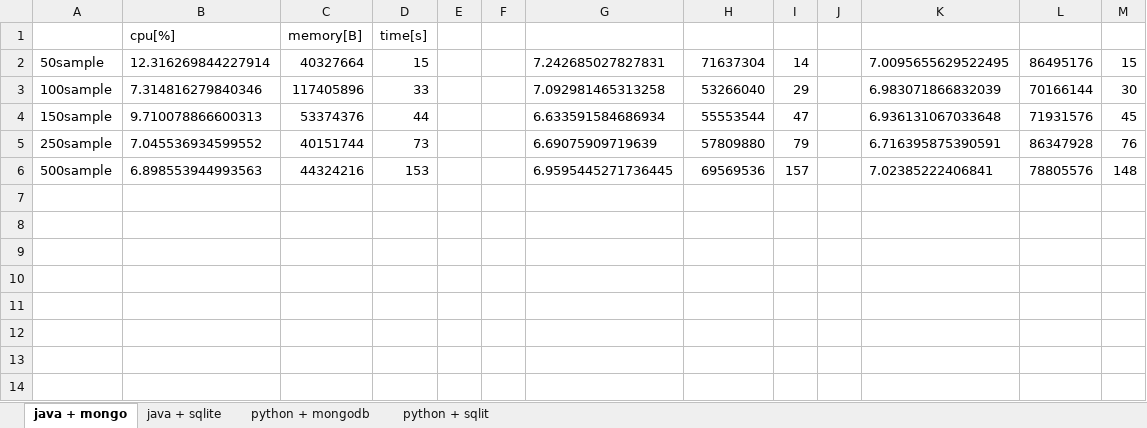
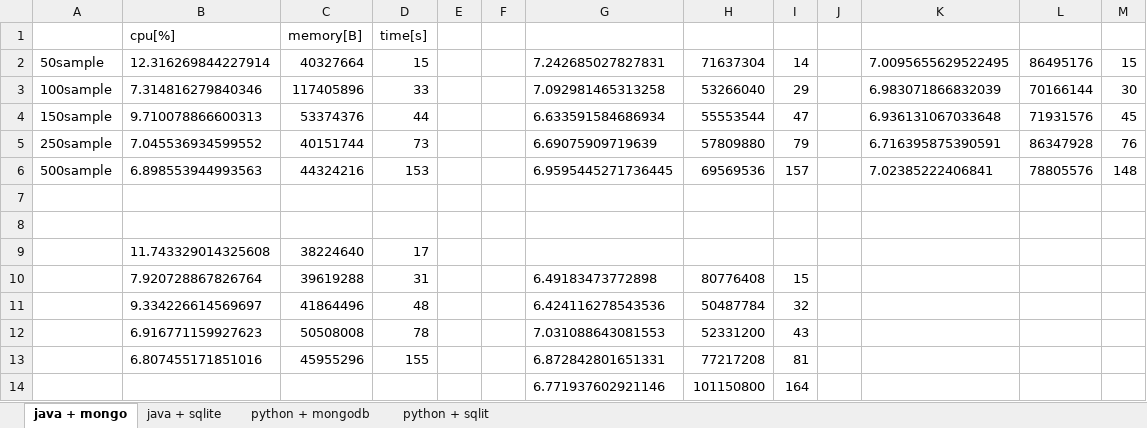
Before and after one commit to zurczi/oesk_project, an Excel workbook: wyniki.xlsx, sheet java + mongo, drawn as a sheet; values as stored, in another font and other column widths than the file's, no borders; the diff names each change by its address in the sheet, - before the commit and + after, or states it on an @@ line.

```diff
--- a/wyniki.xlsx (sheet java + mongo)
+++ b/wyniki.xlsx (sheet java + mongo)
+row 7: (empty)
+row 8: (empty)
+row 9:  | 11.743329014325608 | 38224640 | 17
+row 10:  | 7.920728867826764 | 39619288 | 31 |  |  | 6.49183473772898 | 80776408 | 15
+row 11:  | 9.334226614569697 | 41864496 | 48 |  |  | 6.424116278543536 | 50487784 | 32
+row 12:  | 6.916771159927623 | 50508008 | 78 |  |  | 7.031088643081553 | 52331200 | 43
+row 13:  | 6.807455171851016 | 45955296 | 155 |  |  | 6.872842801651331 | 77217208 | 81
+row 14:  |  |  |  |  |  | 6.771937602921146 | 101150800 | 164
```
Also changed, not shown: sheet java + sqlite, sheet python + mongodb, sheet python + sqlit.
